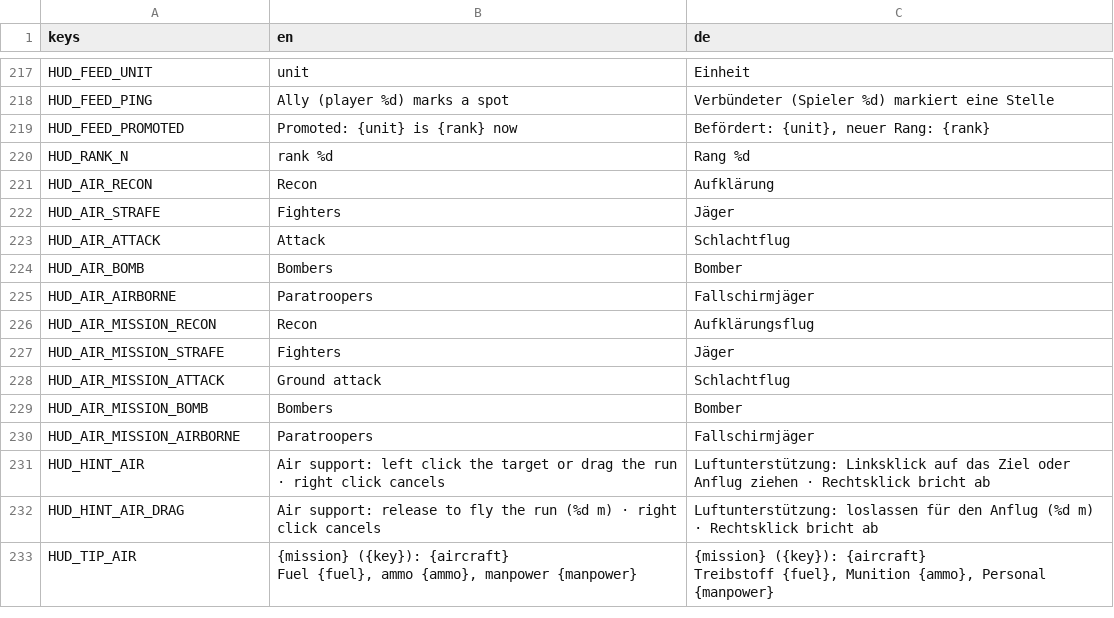
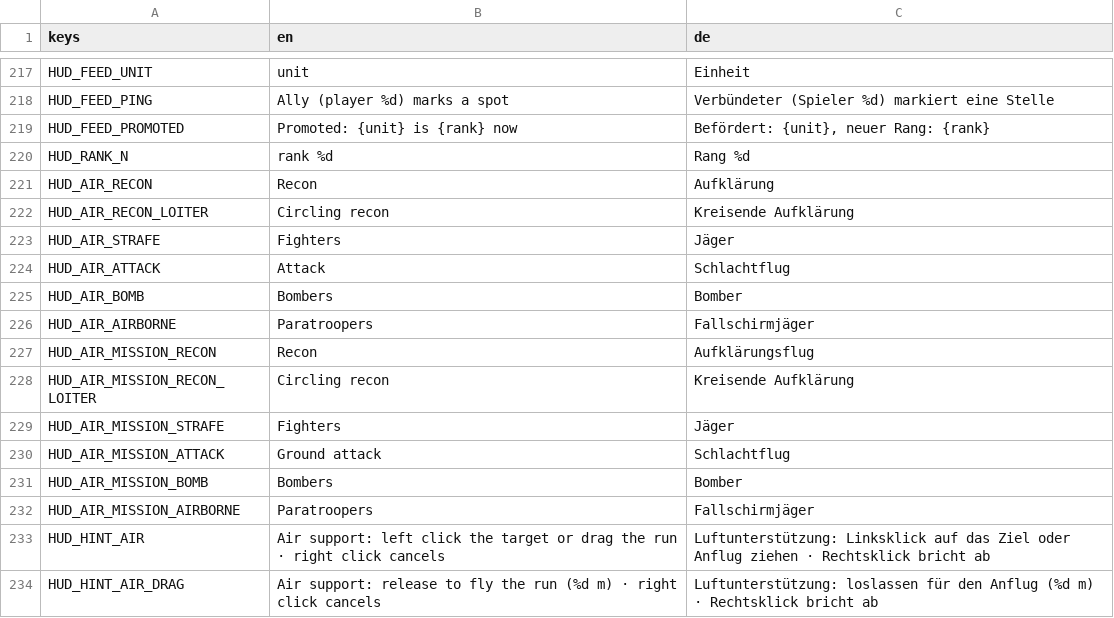
Before and after one commit to krocon/mud-and-steel, a CSV file: godot/locale/hud.csv, drawn as a sheet; only a part is shown, gaps mark what is left out; the shorter side is filled out with more unchanged rows.

```diff
--- a/godot/locale/hud.csv
+++ b/godot/locale/hud.csv
@@ -221,2 +221,3 @@ HUD_RANK_N,rank %d,Rang %d
 HUD_AIR_RECON,Recon,Aufklärung
+HUD_AIR_RECON_LOITER,Circling recon,Kreisende Aufklärung
 HUD_AIR_STRAFE,Fighters,Jäger
@@ -226,2 +227,3 @@ HUD_AIR_AIRBORNE,Paratroopers,Fallschirmjäger
 HUD_AIR_MISSION_RECON,Recon,Aufklärungsflug
+HUD_AIR_MISSION_RECON_LOITER,Circling recon,Kreisende Aufklärung
 HUD_AIR_MISSION_STRAFE,Fighters,Jäger
```
Also changed, not shown: godot/locale/settings.csv, 16 other files.
